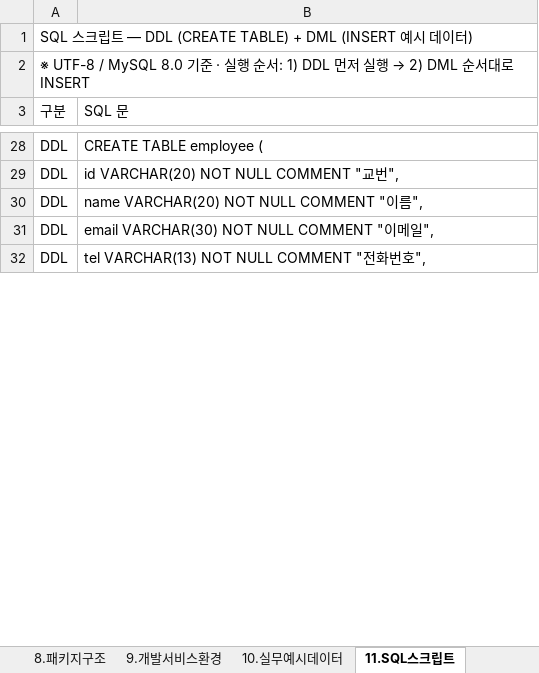
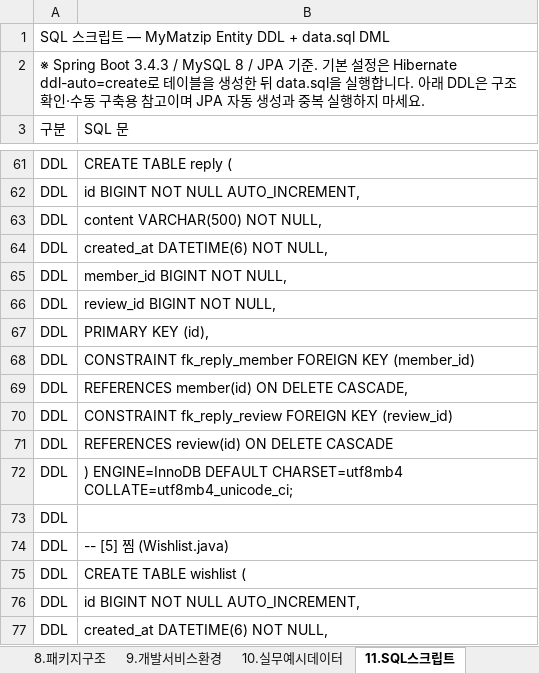
Before and after one commit to Laeva95/mymatzip, an Excel workbook: docs/2조 파이널_팀프로젝트_기획_설계.xlsx, sheet 11.SQL스크립트, drawn as a sheet; only a part is shown, gaps mark what is left out; values as stored, in another font and other column widths than the file's, no cell formats; addresses are those after the commit; the diff covers the shown part only; the diff names each change by its address in the sheet, - before the commit and + after, or states it on an @@ line.

```diff
--- a/docs/2조 파이널_팀프로젝트_기획_설계.xlsx (sheet 11.SQL스크립트)
+++ b/docs/2조 파이널_팀프로젝트_기획_설계.xlsx (sheet 11.SQL스크립트)
-A1 (구분): …— DDL (CREATE TABLE) + DML (INSERT 예시 데이터)
+A1 (구분): …— MyMatzip Entity DDL + data.sql DML
@@ A2 (구분): ※ UTF-8 / MySQL 8.0 기준 · 실행 순서: 1) DDL 먼저 실행 → 2) DML 순서대로 INSERT → ※ Spring Boot 3.4.3 / MySQL 8 / JPA 기준. 기본 설정은 Hibernate ddl-auto=create로 테이블을 생성한 뒤 data.sql을 실행합니다. 아래 DDL은 구조 확인·수동 구축용 참고이며 JPA 자동 생성과 중복 실행하지 마세요. @@
-B61 (SQL 문): CREATE TABLE employee (
+B61 (SQL 문): CREATE TABLE reply (
-B62 (SQL 문): id VARCHAR(20) NOT NULL COMMENT "교번",
+B62 (SQL 문): id BIGINT NOT NULL AUTO_INCREMENT,
-B63 (SQL 문): name VARCHAR(20) NOT NULL COMMENT "이름",
+B63 (SQL 문): content VARCHAR(500) NOT NULL,
+row 64: DDL | created_at DATETIME(6) NOT NULL,
+row 65: DDL | member_id BIGINT NOT NULL,
+row 66: DDL | review_id BIGINT NOT NULL,
+row 68: DDL | CONSTRAINT fk_reply_member FOREIGN KEY (member_id)
+row 69: DDL | REFERENCES member(id) ON DELETE CASCADE,
+row 70: DDL | CONSTRAINT fk_reply_review FOREIGN KEY (review_id)
+row 71: DDL | REFERENCES review(id) ON DELETE CASCADE
+row 72: DDL | ) ENGINE=InnoDB DEFAULT CHARSET=utf8mb4 COLLATE=utf8mb4_unicode_ci;
@@ row 71 moved to row 73: DDL @@
+row 74: DDL | -- [5] 찜 (Wishlist.java)
+row 75: DDL | CREATE TABLE wishlist (
-B76 (SQL 문): email VARCHAR(30) NOT NULL COMMENT "이메일",
+B76 (SQL 문): id BIGINT NOT NULL AUTO_INCREMENT,
-B77 (SQL 문): tel VARCHAR(13) NOT NULL COMMENT "전화번호",
+B77 (SQL 문): created_at DATETIME(6) NOT NULL,
```
Also changed, not shown: 61 added rows, 174 removed rows, 3 moved rows and 41 edited cells elsewhere in this sheet, sheet 12.테스트케이스, sheet 10.실무예시데이터, sheet 9.개발서비스환경, cell formats, 2 other files.
